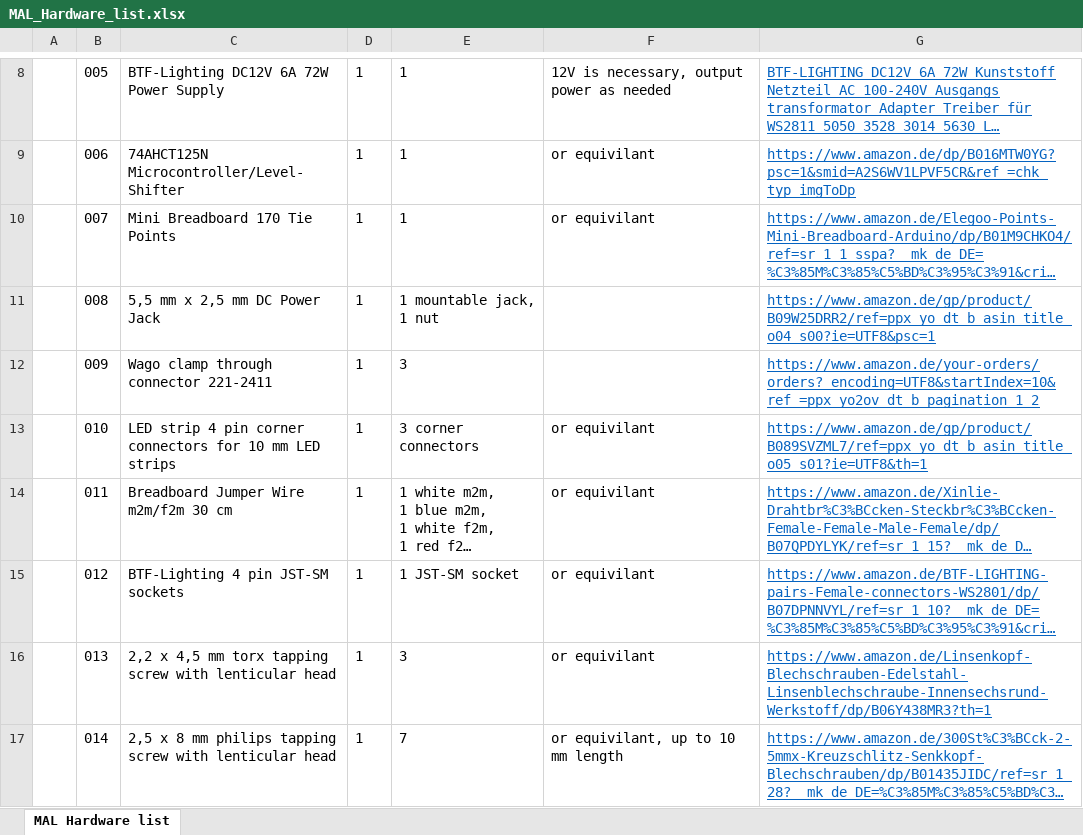
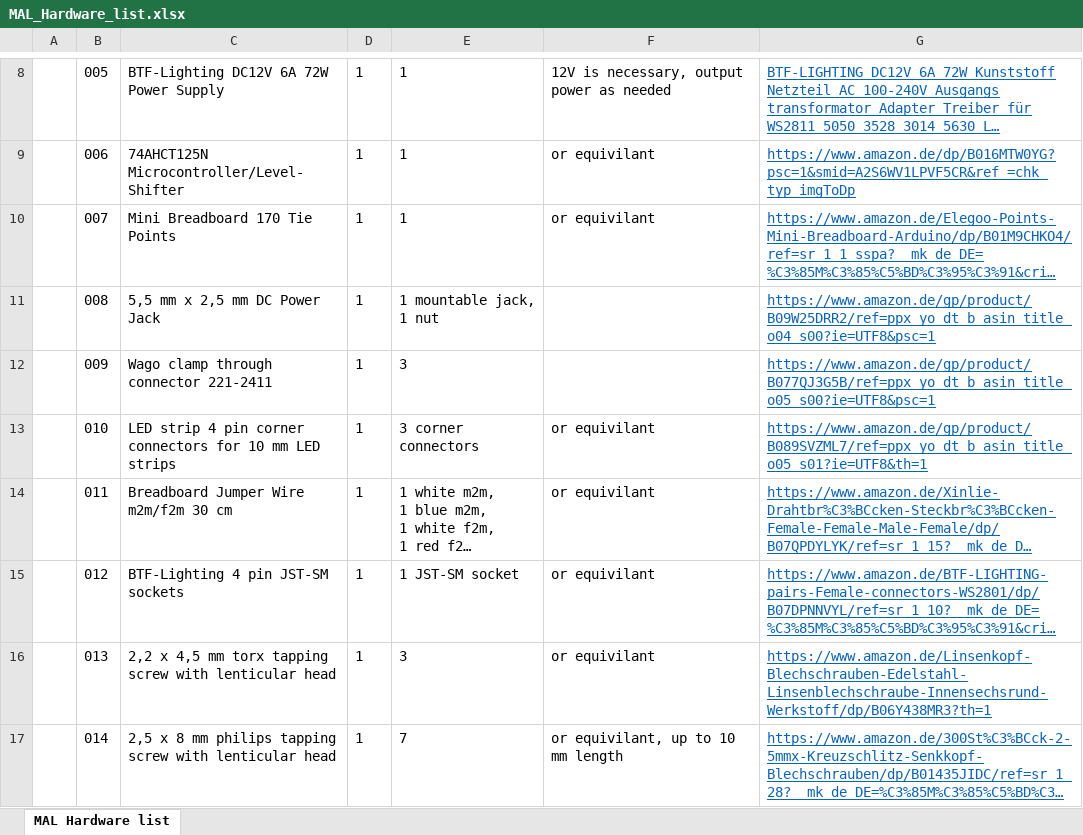
Before and after one commit to MonitorAmbientLight/mal-master, an Excel workbook: parts/MAL_Hardware_list.xlsx, sheet MAL Hardware list, drawn as a sheet; only a part is shown, gaps mark what is left out; long unchanged cells end in …; values as stored, in another font and other column widths than the file's, no borders; the diff names each change by its address in the sheet, - before the commit and + after, or states it on an @@ line.

Commit message:
Add files via upload

```diff
--- a/parts/MAL_Hardware_list.xlsx (sheet MAL Hardware list)
+++ b/parts/MAL_Hardware_list.xlsx (sheet MAL Hardware list)
-G12: https://www.amazon.de/your-orders/orders?_encoding=UTF8&startIndex=10&ref_=ppx_yo2ov_dt_b_pagination_1_2
+G12: https://www.amazon.de/gp/product/B077QJ3G5B/ref=ppx_yo_dt_b_asin_title_o05_s00?ie=UTF8&psc=1
```
